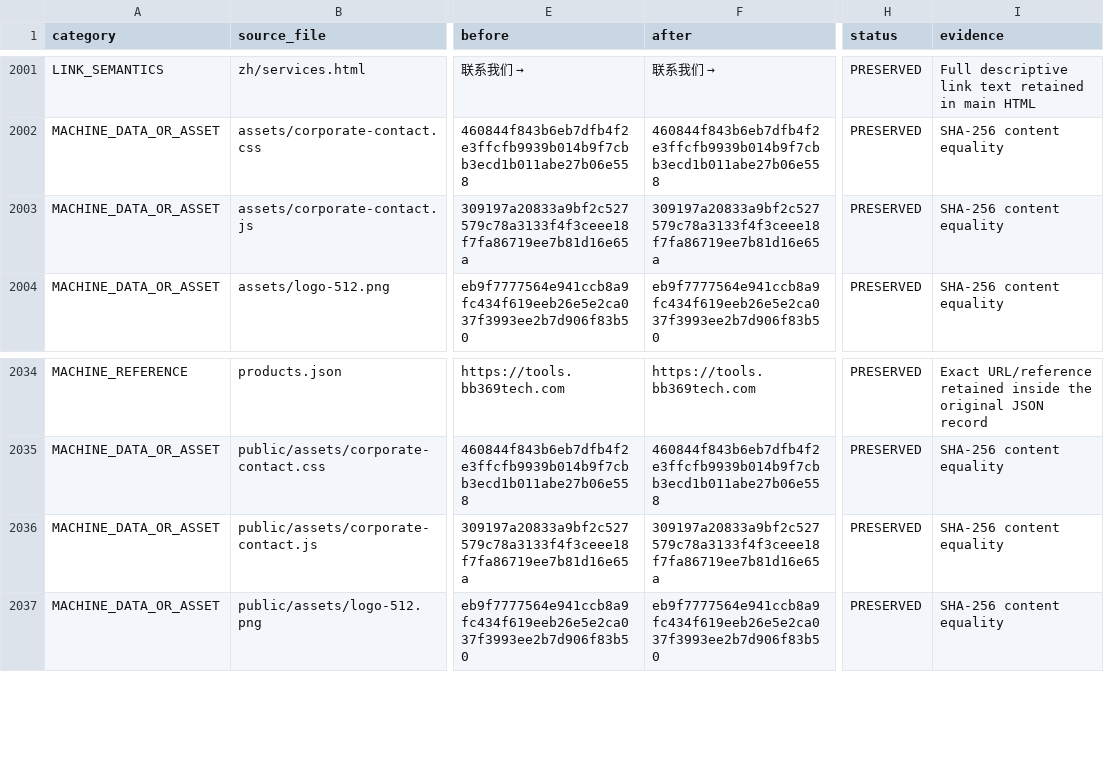
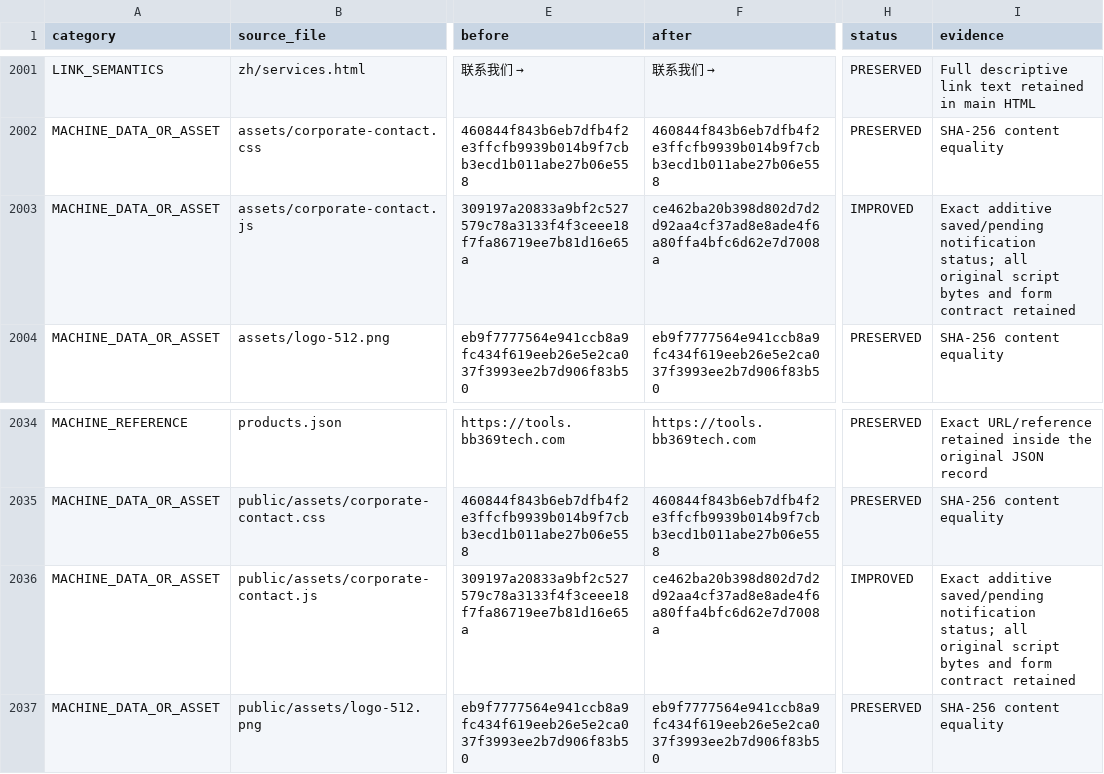
Before and after one commit to bb369tech/bb369tech-corporate-website, a CSV file: docs/semantic-preservation/BEFORE-AFTER.csv, drawn as a sheet; only a part is shown, gaps mark what is left out; the diff names each change by its address in the sheet, - before the commit and + after, or states it on an @@ line.

```diff
--- a/docs/semantic-preservation/BEFORE-AFTER.csv
+++ b/docs/semantic-preservation/BEFORE-AFTER.csv
-F2003 (after): 309197a20833a9bf2c527579c78a3133f4f3ceee18f7fa86719ee7b81d16e65a
+F2003 (after): ce462ba20b398d802d7d2d92aa4cf37ad8e8ade4f6a80ffa4bfc6d62e7d7008a
-H2003 (status): PRESERVED
+H2003 (status): IMPROVED
-I2003 (evidence): SHA-256 content equality
+I2003 (evidence): Exact additive saved/pending notification status; all original script bytes and form contract retained
-F2036 (after): 309197a20833a9bf2c527579c78a3133f4f3ceee18f7fa86719ee7b81d16e65a
+F2036 (after): ce462ba20b398d802d7d2d92aa4cf37ad8e8ade4f6a80ffa4bfc6d62e7d7008a
-H2036 (status): PRESERVED
+H2036 (status): IMPROVED
-I2036 (evidence): SHA-256 content equality
+I2036 (evidence): Exact additive saved/pending notification status; all original script bytes and form contract retained
```
Also changed, not shown: docs/stable-architecture/BEFORE-AFTER.csv, 13 other files.
